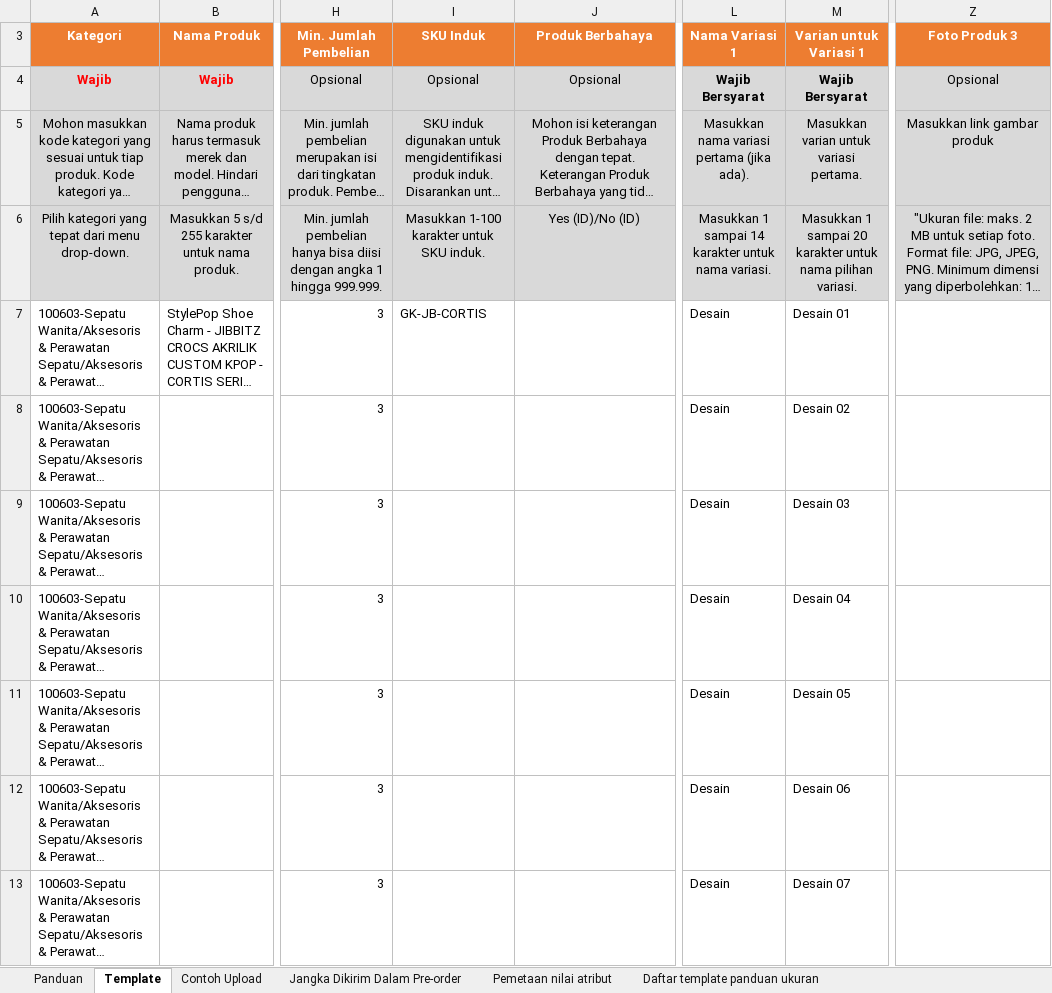
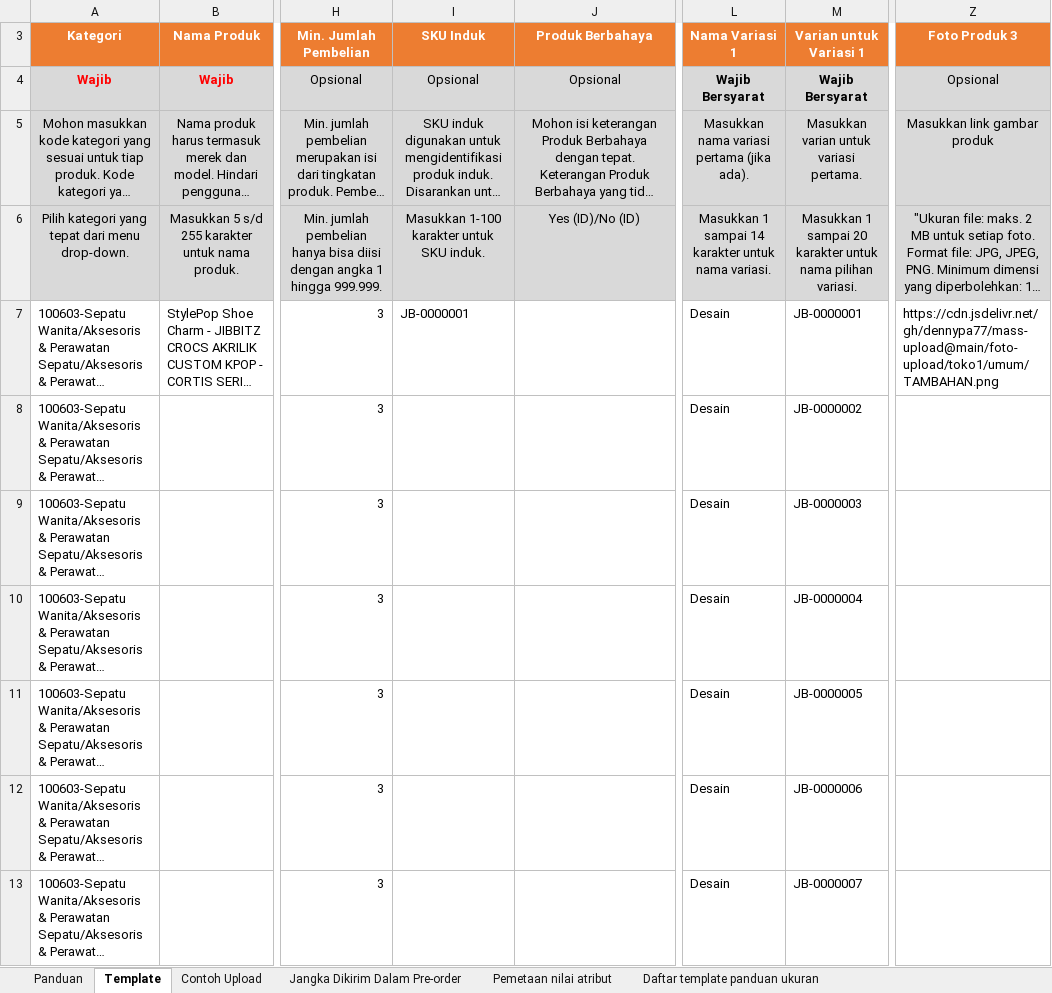
Before and after one commit to dennypa77/mass-upload, an Excel workbook: output/Graphica Key - Sepatu Wanita.xlsx, sheet Template, drawn as a sheet; only a part is shown, gaps mark what is left out; long unchanged cells end in …; values as stored, in another font and other column widths than the file's, no borders; conditional formats not drawn; the diff covers the shown part only; the diff names each change by its address in the sheet, - before the commit and + after, or states it on an @@ line.

```diff
--- a/output/Graphica Key - Sepatu Wanita.xlsx (sheet Template)
+++ b/output/Graphica Key - Sepatu Wanita.xlsx (sheet Template)
-I7 (SKU Induk): GK-JB-CORTIS
+I7 (SKU Induk): JB-0000001
-M7 (Varian untuk Variasi 1): Desain 01
+M7 (Varian untuk Variasi 1): JB-0000001
-Z7 (Foto Produk 3): (empty)
+Z7 (Foto Produk 3): https://cdn.jsdelivr.net/gh/dennypa77/mass-upload@main/foto-upload/toko1/umum/TAMBAHAN.png
-M8 (Varian untuk Variasi 1): Desain 02
+M8 (Varian untuk Variasi 1): JB-0000002
-M9 (Varian untuk Variasi 1): Desain 03
+M9 (Varian untuk Variasi 1): JB-0000003
-M10 (Varian untuk Variasi 1): Desain 04
+M10 (Varian untuk Variasi 1): JB-0000004
-M11 (Varian untuk Variasi 1): Desain 05
+M11 (Varian untuk Variasi 1): JB-0000005
-M12 (Varian untuk Variasi 1): Desain 06
+M12 (Varian untuk Variasi 1): JB-0000006
-M13 (Varian untuk Variasi 1): Desain 07
+M13 (Varian untuk Variasi 1): JB-0000007
```
Also changed, not shown: 207 edited cells elsewhere in this sheet, output/Graphica Key - Aksesoris Fashion.xlsx, output/Hangs on You - Aksesoris Fashion.xlsx, 12 other files.
